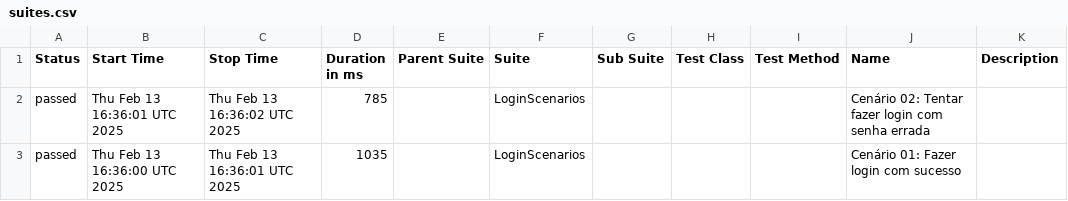
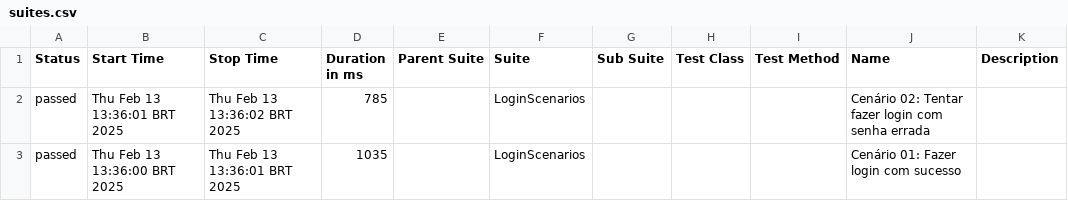
Before and after one commit to Pedrothh/automacao-api-robot-framework, a CSV file: data/suites.csv, drawn as a sheet.

```diff
--- a/data/suites.csv
+++ b/data/suites.csv
@@ -1,3 +1,3 @@
 "Status","Start Time","Stop Time","Duration in ms","Parent Suite","Suite","Sub Suite","Test Class","Test Method","Name","Description"
-"passed","Thu Feb 13 16:36:01 UTC 2025","Thu Feb 13 16:36:02 UTC 2025","785","","LoginScenarios","","","","Cenário 02: Tentar fazer login com senha errada",""
-"passed","Thu Feb 13 16:36:00 UTC 2025","Thu Feb 13 16:36:01 UTC 2025","1035","","LoginScenarios","","","","Cenário 01: Fazer login com sucesso",""
+"passed","Thu Feb 13 13:36:01 BRT 2025","Thu Feb 13 13:36:02 BRT 2025","785","","LoginScenarios","","","","Cenário 02: Tentar fazer login com senha errada",""
+"passed","Thu Feb 13 13:36:00 BRT 2025","Thu Feb 13 13:36:01 BRT 2025","1035","","LoginScenarios","","","","Cenário 01: Fazer login com sucesso",""
```
Also changed, not shown: 51 other files.
